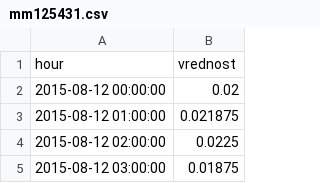
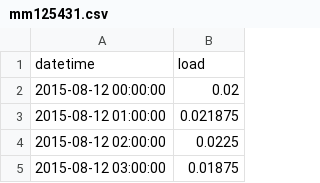
Before and after one commit to JanaJankovic/spc-ts, a CSV file: data/processed/mm125431.csv, drawn as a sheet; only a part is shown.

Commit message:
add: data pipelines for cnn-lstm and dirnn

```diff
--- a/data/processed/mm125431.csv
+++ b/data/processed/mm125431.csv
@@ -1,2 +1,2 @@
-hour,vrednost
+datetime,load
 2015-08-12 00:00:00,0.02
```
Also changed, not shown: data/processed/mm144644.csv, data/processed/mm148296.csv, 21 other files.
